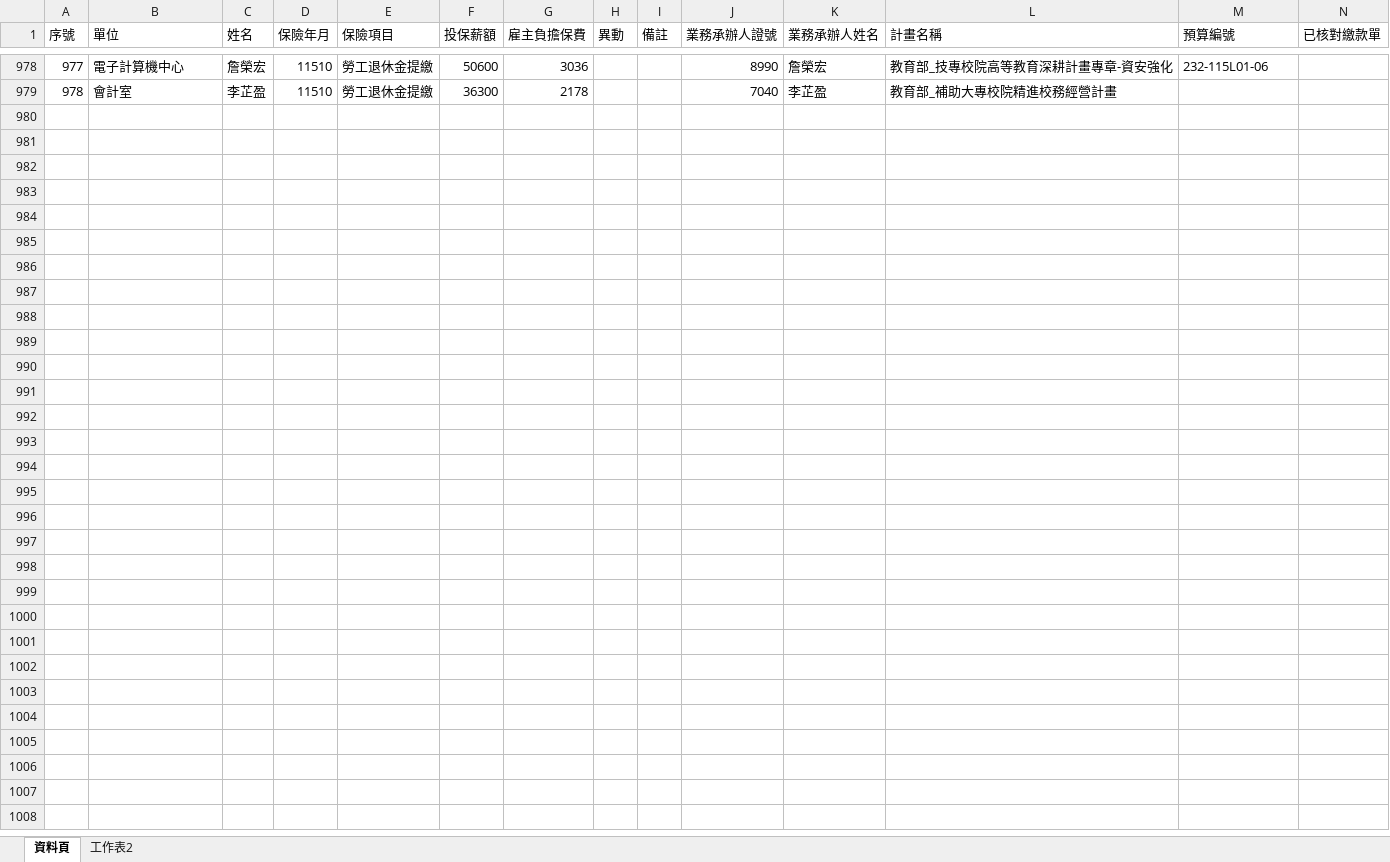
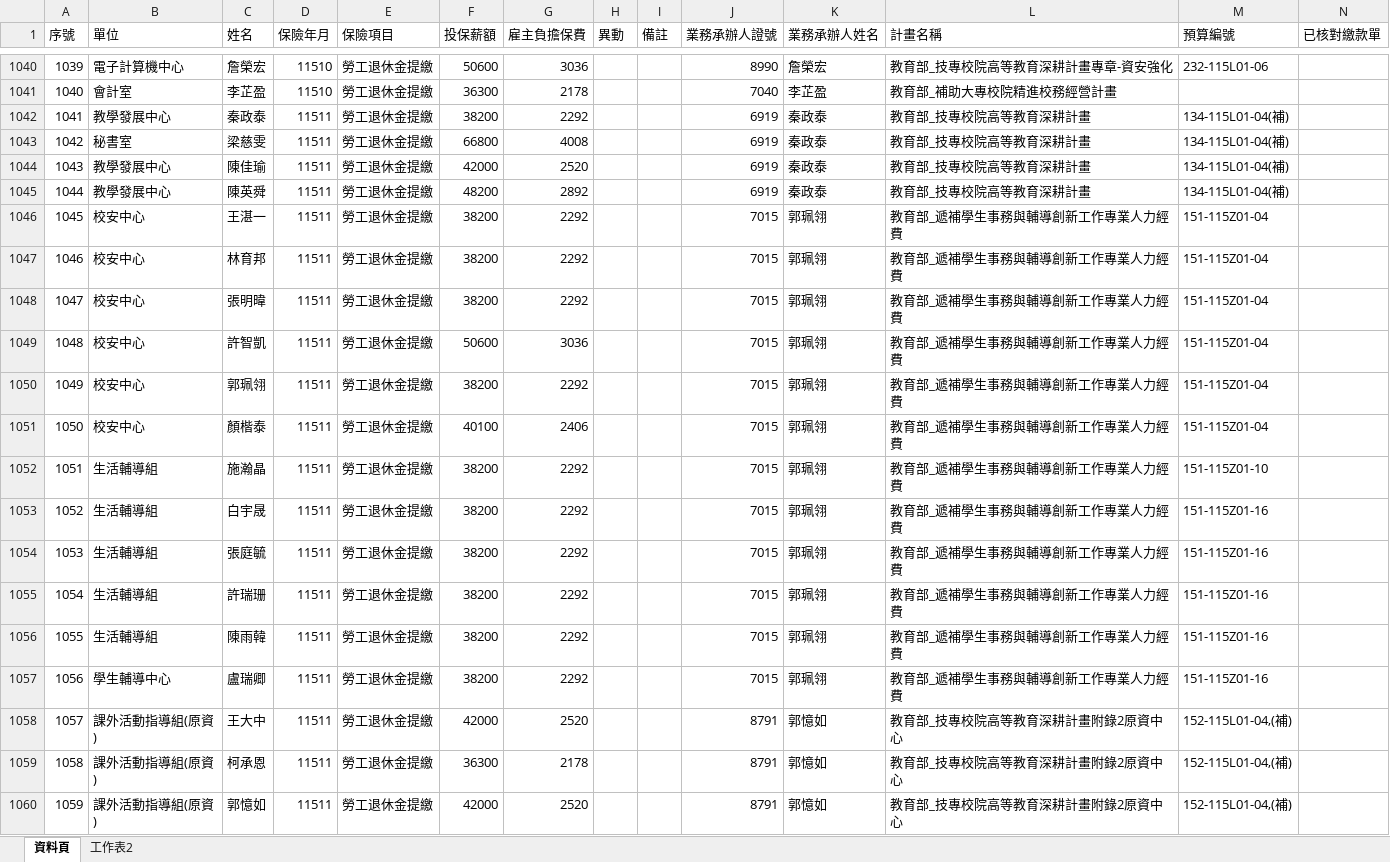
Before and after one commit to angellee09/Project_Insurance-premium, an Excel workbook: 專案計畫人員保費查詢.xlsx, sheet 資料頁, drawn as a sheet; only a part is shown, gaps mark what is left out; values as stored, in another font and other column widths than the file's, no cell formats; the diff covers the shown part only; the diff names each change by its address in the sheet, - before the commit and + after, or states it on an @@ line.

```diff
--- a/專案計畫人員保費查詢.xlsx (sheet 資料頁)
+++ b/專案計畫人員保費查詢.xlsx (sheet 資料頁)
@@ column A (序號) renumbered between rows 360 and 1041 @@
+row 1042: 1041 | 教學發展中心 | 秦政泰 | 11511 | 勞工退休金提繳 | 38200 | 2292 |  |  | 6919 | 秦政泰 | 教育部_技專校院高等教育深耕計畫 | 134-115L01-04(補)
+row 1043: 1042 | 秘書室 | 梁慈雯 | 11511 | 勞工退休金提繳 | 66800 | 4008 |  |  | 6919 | 秦政泰 | 教育部_技專校院高等教育深耕計畫 | 134-115L01-04(補)
+row 1044: 1043 | 教學發展中心 | 陳佳瑜 | 11511 | 勞工退休金提繳 | 42000 | 2520 |  |  | 6919 | 秦政泰 | 教育部_技專校院高等教育深耕計畫 | 134-115L01-04(補)
+row 1045: 1044 | 教學發展中心 | 陳英舜 | 11511 | 勞工退休金提繳 | 48200 | 2892 |  |  | 6919 | 秦政泰 | 教育部_技專校院高等教育深耕計畫 | 134-115L01-04(補)
+row 1046: 1045 | 校安中心 | 王湛一 | 11511 | 勞工退休金提繳 | 38200 | 2292 |  |  | 7015 | 郭珮翎 | 教育部_遞補學生事務與輔導創新工作專業人力經費 | 151-115Z01-04
+row 1047: 1046 | 校安中心 | 林育邦 | 11511 | 勞工退休金提繳 | 38200 | 2292 |  |  | 7015 | 郭珮翎 | 教育部_遞補學生事務與輔導創新工作專業人力經費 | 151-115Z01-04
+row 1048: 1047 | 校安中心 | 張明暐 | 11511 | 勞工退休金提繳 | 38200 | 2292 |  |  | 7015 | 郭珮翎 | 教育部_遞補學生事務與輔導創新工作專業人力經費 | 151-115Z01-04
+row 1049: 1048 | 校安中心 | 許智凱 | 11511 | 勞工退休金提繳 | 50600 | 3036 |  |  | 7015 | 郭珮翎 | 教育部_遞補學生事務與輔導創新工作專業人力經費 | 151-115Z01-04
+row 1050: 1049 | 校安中心 | 郭珮翎 | 11511 | 勞工退休金提繳 | 38200 | 2292 |  |  | 7015 | 郭珮翎 | 教育部_遞補學生事務與輔導創新工作專業人力經費 | 151-115Z01-04
+row 1051: 1050 | 校安中心 | 顏楷泰 | 11511 | 勞工退休金提繳 | 40100 | 2406 |  |  | 7015 | 郭珮翎 | 教育部_遞補學生事務與輔導創新工作專業人力經費 | 151-115Z01-04
+row 1052: 1051 | 生活輔導組 | 施瀚晶 | 11511 | 勞工退休金提繳 | 38200 | 2292 |  |  | 7015 | 郭珮翎 | 教育部_遞補學生事務與輔導創新工作專業人力經費 | 151-115Z01-10
+row 1053: 1052 | 生活輔導組 | 白宇晟 | 11511 | 勞工退休金提繳 | 38200 | 2292 |  |  | 7015 | 郭珮翎 | 教育部_遞補學生事務與輔導創新工作專業人力經費 | 151-115Z01-16
+row 1054: 1053 | 生活輔導組 | 張庭毓 | 11511 | 勞工退休金提繳 | 38200 | 2292 |  |  | 7015 | 郭珮翎 | 教育部_遞補學生事務與輔導創新工作專業人力經費 | 151-115Z01-16
+row 1055: 1054 | 生活輔導組 | 許瑞珊 | 11511 | 勞工退休金提繳 | 38200 | 2292 |  |  | 7015 | 郭珮翎 | 教育部_遞補學生事務與輔導創新工作專業人力經費 | 151-115Z01-16
+row 1056: 1055 | 生活輔導組 | 陳雨韓 | 11511 | 勞工退休金提繳 | 38200 | 2292 |  |  | 7015 | 郭珮翎 | 教育部_遞補學生事務與輔導創新工作專業人力經費 | 151-115Z01-16
+row 1057: 1056 | 學生輔導中心 | 盧瑞卿 | 11511 | 勞工退休金提繳 | 38200 | 2292 |  |  | 7015 | 郭珮翎 | 教育部_遞補學生事務與輔導創新工作專業人力經費 | 151-115Z01-16
+row 1058: 1057 | 課外活動指導組(原資) | 王大中 | 11511 | 勞工退休金提繳 | 42000 | 2520 |  |  | 8791 | 郭憶如 | 教育部_技專校院高等教育深耕計畫附錄2原資中心 | 152-115L01-04,(補)
+row 1059: 1058 | 課外活動指導組(原資) | 柯承恩 | 11511 | 勞工退休金提繳 | 36300 | 2178 |  |  | 8791 | 郭憶如 | 教育部_技專校院高等教育深耕計畫附錄2原資中心 | 152-115L01-04,(補)
+row 1060: 1059 | 課外活動指導組(原資) | 郭憶如 | 11511 | 勞工退休金提繳 | 42000 | 2520 |  |  | 8791 | 郭憶如 | 教育部_技專校院高等教育深耕計畫附錄2原資中心 | 152-115L01-04,(補)
```
Also changed, not shown: 74 added rows and 24 edited cells elsewhere in this sheet, cell formats.
